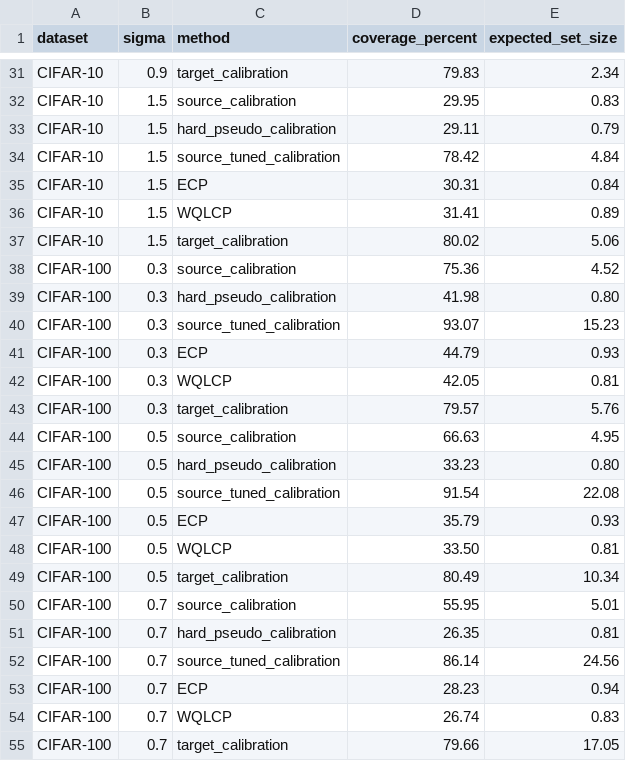
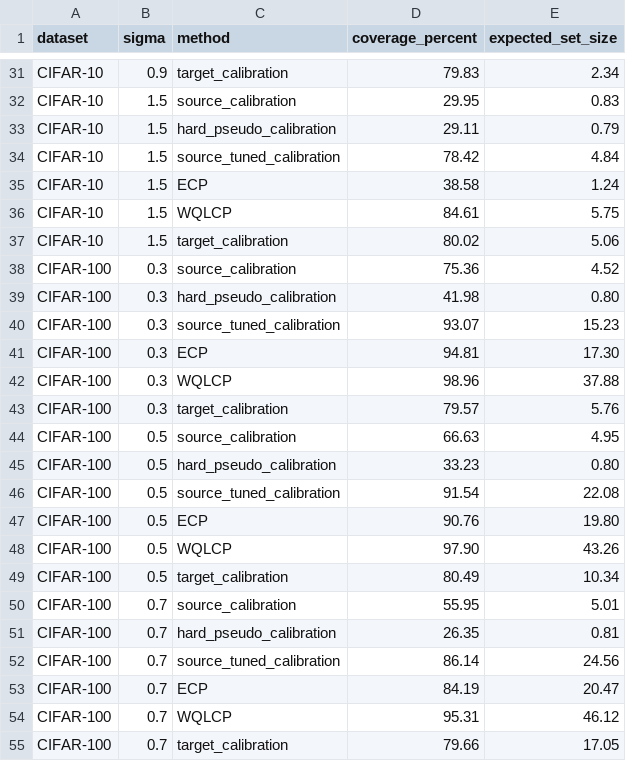
Before and after one commit to Farbod-Siahkali/Source-Tuned-Pseudo-Calibration, a CSV file: results/main_table.csv, drawn as a sheet; only a part is shown, gaps mark what is left out; the diff covers the shown part only.

```diff
--- a/results/main_table.csv
+++ b/results/main_table.csv
@@ -34,4 +34,4 @@ CIFAR-10,1.5,hard_pseudo_calibration,29.11,0.79
 CIFAR-10,1.5,source_tuned_calibration,78.42,4.84
-CIFAR-10,1.5,ECP,30.31,0.84
-CIFAR-10,1.5,WQLCP,31.41,0.89
+CIFAR-10,1.5,ECP,38.58,1.24
+CIFAR-10,1.5,WQLCP,84.61,5.75
 CIFAR-10,1.5,target_calibration,80.02,5.06
@@ -40,4 +40,4 @@ CIFAR-100,0.3,hard_pseudo_calibration,41.98,0.80
 CIFAR-100,0.3,source_tuned_calibration,93.07,15.23
-CIFAR-100,0.3,ECP,44.79,0.93
-CIFAR-100,0.3,WQLCP,42.05,0.81
+CIFAR-100,0.3,ECP,94.81,17.30
+CIFAR-100,0.3,WQLCP,98.96,37.88
 CIFAR-100,0.3,target_calibration,79.57,5.76
@@ -46,4 +46,4 @@ CIFAR-100,0.5,hard_pseudo_calibration,33.23,0.80
 CIFAR-100,0.5,source_tuned_calibration,91.54,22.08
-CIFAR-100,0.5,ECP,35.79,0.93
-CIFAR-100,0.5,WQLCP,33.50,0.81
+CIFAR-100,0.5,ECP,90.76,19.80
+CIFAR-100,0.5,WQLCP,97.90,43.26
 CIFAR-100,0.5,target_calibration,80.49,10.34
@@ -52,4 +52,4 @@ CIFAR-100,0.7,hard_pseudo_calibration,26.35,0.81
 CIFAR-100,0.7,source_tuned_calibration,86.14,24.56
-CIFAR-100,0.7,ECP,28.23,0.94
-CIFAR-100,0.7,WQLCP,26.74,0.83
+CIFAR-100,0.7,ECP,84.19,20.47
+CIFAR-100,0.7,WQLCP,95.31,46.12
 CIFAR-100,0.7,target_calibration,79.66,17.05
```
Also changed, not shown: 20 edited cells elsewhere in this file, 8 other files.
